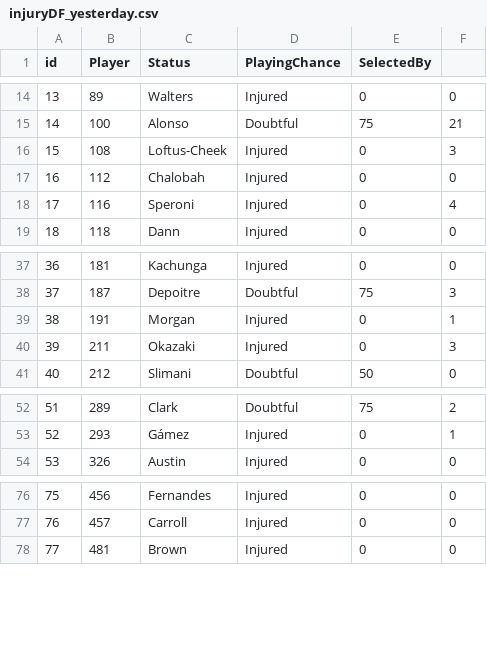
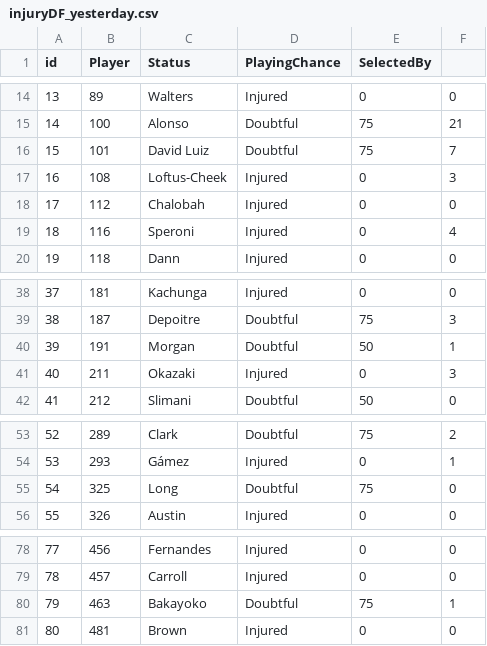
Before and after one commit to gpoudel/FPL-Analytics, a CSV file: fplBoardLive/data/injuryDF_yesterday.csv, drawn as a sheet; only a part is shown, gaps mark what is left out; addresses are those after the commit; the diff names each change by its address in the sheet, - before the commit and + after, or states it on an @@ line.

```diff
--- a/fplBoardLive/data/injuryDF_yesterday.csv
+++ b/fplBoardLive/data/injuryDF_yesterday.csv
+row 16: 15 | 101 | David Luiz | Doubtful | 75 | 7
@@ column A (id) renumbered from row 17 down @@
-D40 (PlayingChance): Injured
+D40 (PlayingChance): Doubtful
-E40 (SelectedBy): 0
+E40 (SelectedBy): 50
+row 55: 54 | 325 | Long | Doubtful | 75 | 0
+row 80: 79 | 463 | Bakayoko | Doubtful | 75 | 1
```
Also changed, not shown: fplBoardLive/data/DailyPriceUpdate.csv, 11 other files.
